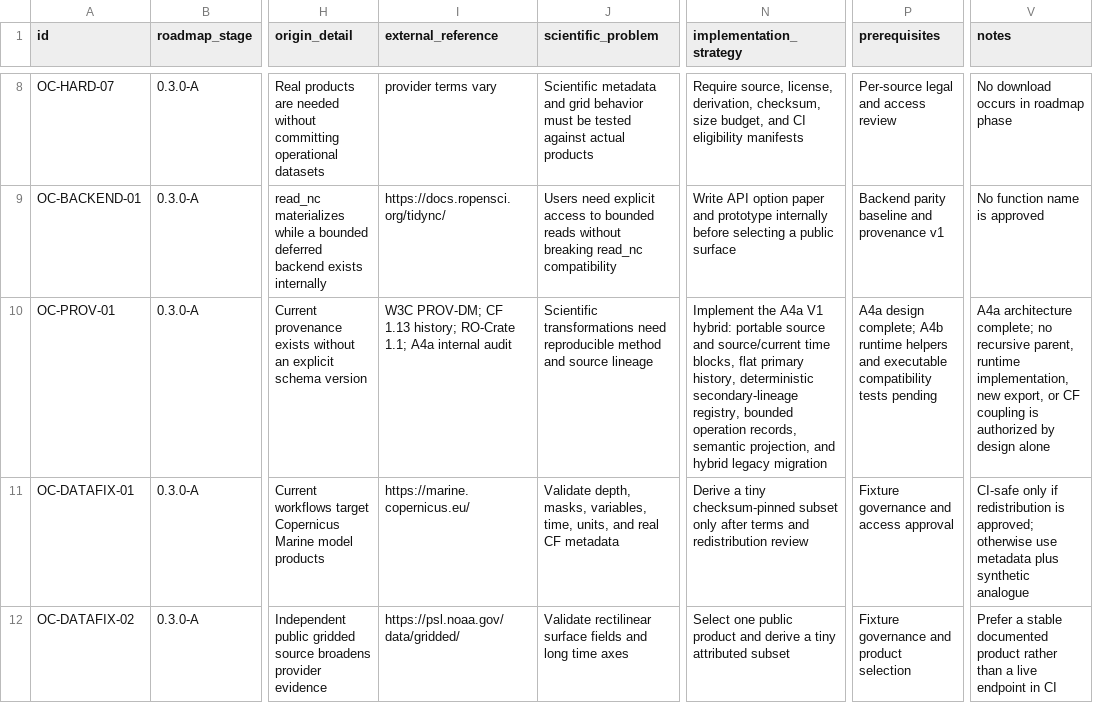
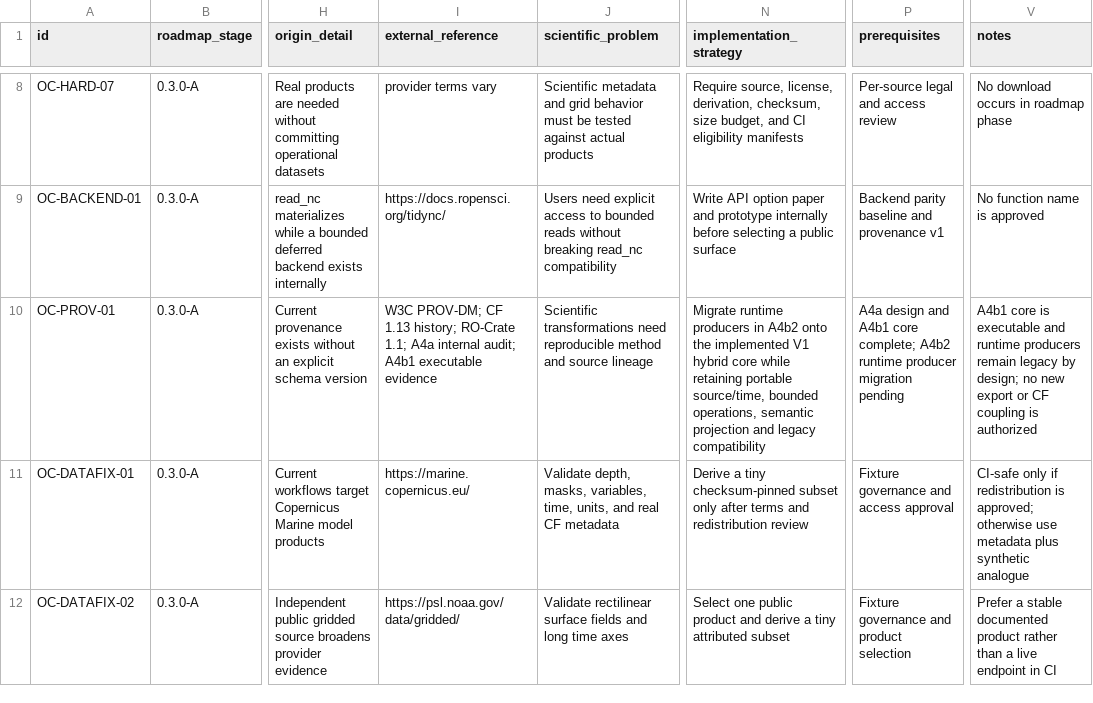
Before and after one commit to qselmer/oceancube, a CSV file: docs/roadmap/post-0.2.0/roadmap-provenance.csv, drawn as a sheet; only a part is shown, gaps mark what is left out; the diff names each change by its address in the sheet, - before the commit and + after, or states it on an @@ line.

```diff
--- a/docs/roadmap/post-0.2.0/roadmap-provenance.csv
+++ b/docs/roadmap/post-0.2.0/roadmap-provenance.csv
-I10 (external_reference): …A4a internal audit
+I10 (external_reference): …A4a internal audit; A4b1 executable evidence
-N10 (implementation_strategy): Implement the A4a V1 hybrid: portable source and source/current time blocks, flat primary history, deterministic secondary-lineage registry, bounded operation records, semantic projection, and hybrid legacy migration
+N10 (implementation_strategy): Migrate runtime producers in A4b2 onto the implemented V1 hybrid core while retaining portable source/time, bounded operations, semantic projection and legacy compatibility
-P10 (prerequisites): A4a design complete; A4b runtime helpers and executable compatibility tests pending
+P10 (prerequisites): A4a design and A4b1 core complete; A4b2 runtime producer migration pending
-V10 (notes): A4a architecture complete; no recursive parent, runtime implementation, new export, or CF coupling is authorized by design alone
+V10 (notes): A4b1 core is executable and runtime producers remain legacy by design; no new export or CF coupling is authorized
```
Also changed, not shown: dev/hardening/findings.csv, docs/roadmap/post-0.2.0/roadmap-decisions.csv, 15 other files.
